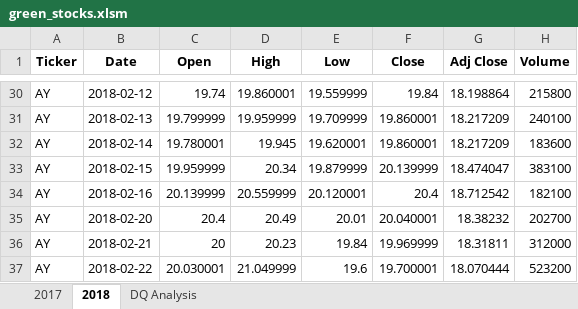
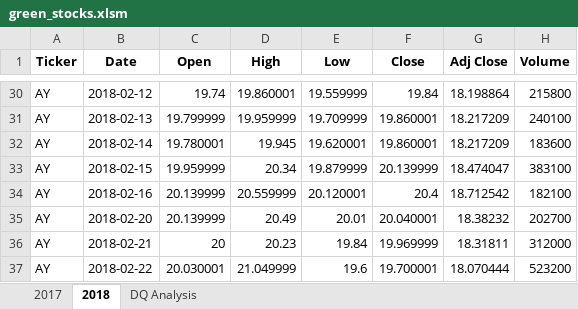
Before and after one commit to mnondorf/stock-analysis, an Excel workbook: green_stocks.xlsm, sheet 2018, drawn as a sheet; only a part is shown, gaps mark what is left out; values as stored, in another font and other column widths than the file's, no borders; the diff names each change by its address in the sheet, - before the commit and + after, or states it on an @@ line.

Commit message:
2.2.4 Module changes

```diff
--- a/green_stocks.xlsm (sheet 2018)
+++ b/green_stocks.xlsm (sheet 2018)
-C35 (Open): 20.4
+C35 (Open): 20.139999
```
Also changed, not shown: sheet DQ Analysis.
